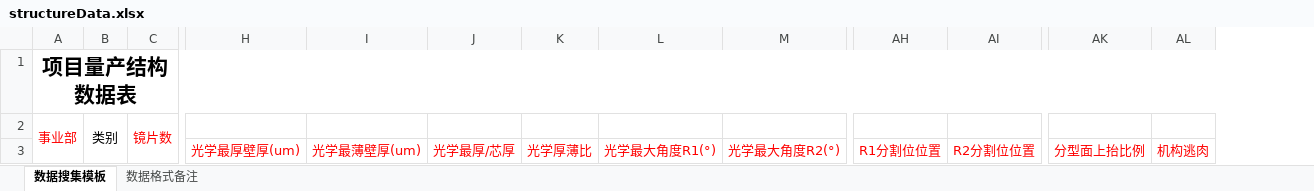
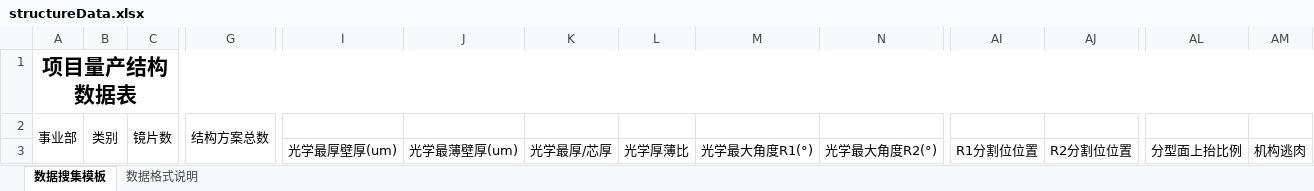
Before and after one commit to aacoptics/microservice, an Excel workbook: microservice-production/microservice-data-analysis-api/src/main/resources/excelTemplate/structureData.xlsx, sheet 数据搜集模板, drawn as a sheet; only a part is shown, gaps mark what is left out; values as stored, in another font and other column widths than the file's, no borders; addresses are those after the commit; the diff names each change by its address in the sheet, - before the commit and + after, or states it on an @@ line.

```diff
--- a/microservice-production/microservice-data-analysis-api/src/main/resources/excelTemplate/structureData.xlsx (sheet 数据搜集模板)
+++ b/microservice-production/microservice-data-analysis-api/src/main/resources/excelTemplate/structureData.xlsx (sheet 数据搜集模板)
-sheet tab: 数据格式备注
+sheet tab: 数据格式说明
+column G, row 2: 结构方案总数
-A2 text colour: #FF0000
+A2 text colour: black
-C2 text colour: #FF0000
+C2 text colour: black
-I3:N3 text colour: #FF0000
+I3:N3 text colour: black
-AI3:AJ3 text colour: #FF0000
+AI3:AJ3 text colour: black
-AL3:AM3 text colour: #FF0000
+AL3:AM3 text colour: black
```
Also changed, not shown: sheet 数据格式说明, microservice-production/microservice-data-analysis-api/src/main/resources/excelTemplate/allData.xlsx, microservice-production/microservice-data-analysis-api/src/main/resources/excelTemplate/moldData.xlsx, 32 other files.
